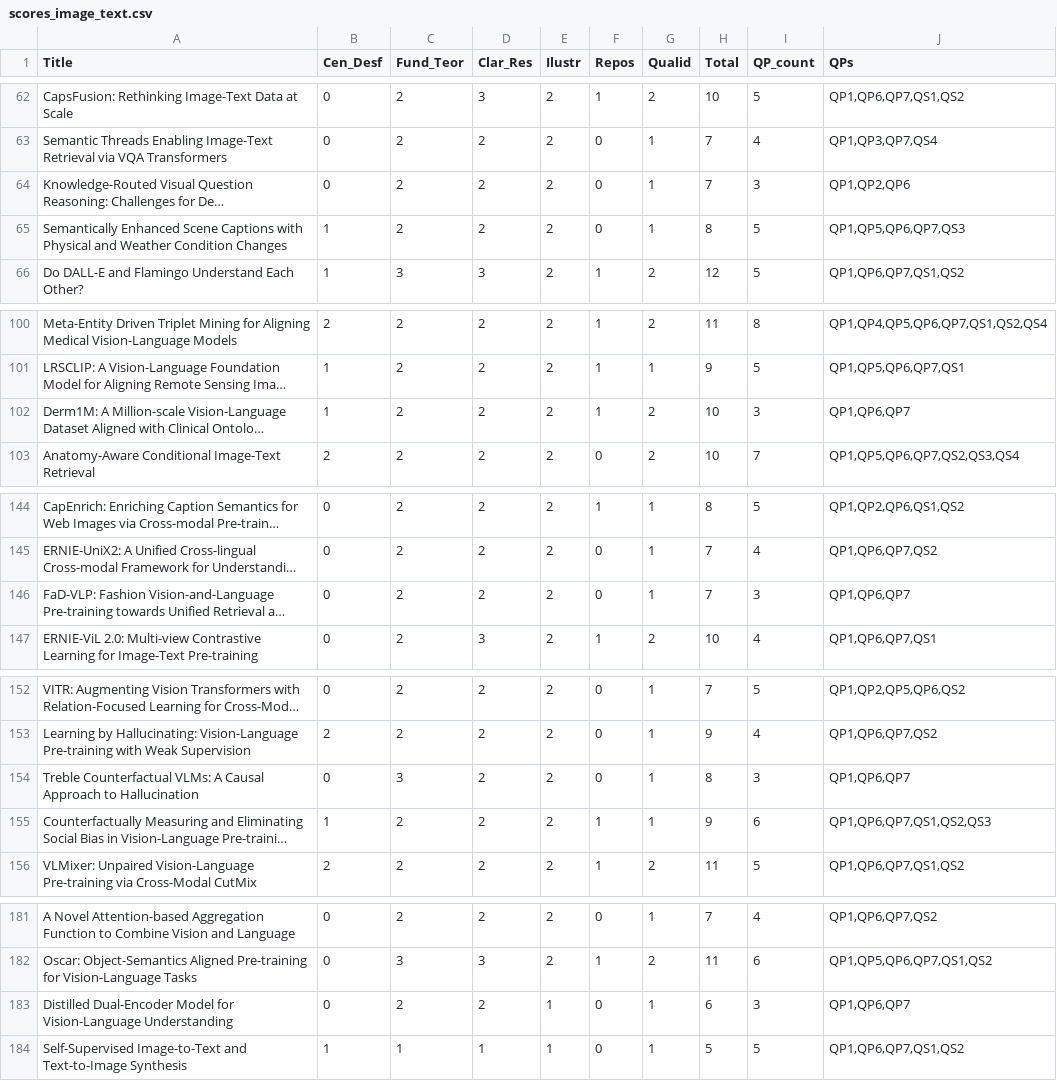
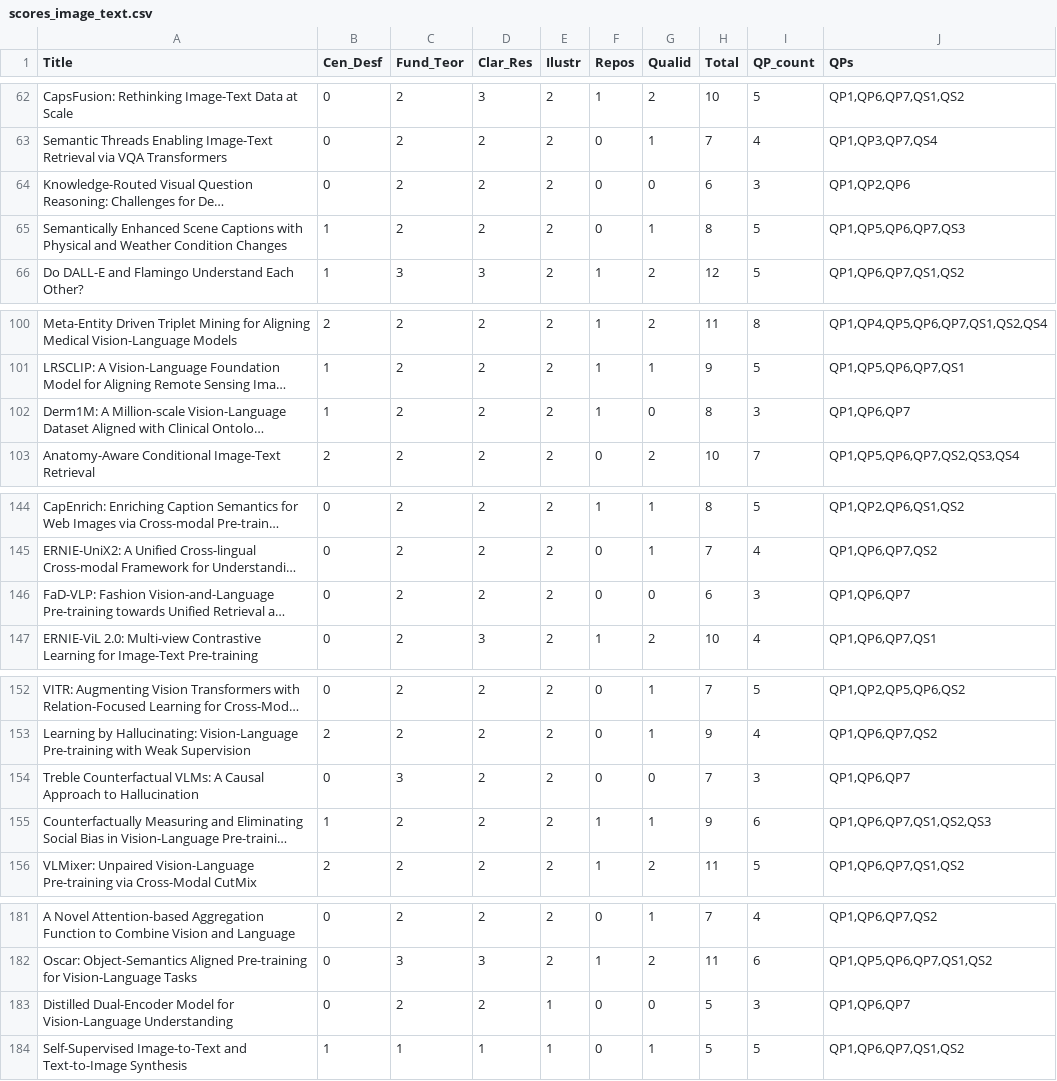
Before and after one commit to GabrielFerrante/Survey_VLMs_GSF_PTMS, a CSV file: scores_image_text.csv, drawn as a sheet; only a part is shown, gaps mark what is left out; long unchanged cells end in …; the diff covers the shown part only; the diff names each change by its address in the sheet, - before the commit and + after, or states it on an @@ line.

```diff
--- a/scores_image_text.csv
+++ b/scores_image_text.csv
-G64 (Qualid): 1
+G64 (Qualid): 0
-H64 (Total): 7
+H64 (Total): 6
-G102 (Qualid): 2
+G102 (Qualid): 0
-H102 (Total): 10
+H102 (Total): 8
-G146 (Qualid): 1
+G146 (Qualid): 0
-H146 (Total): 7
+H146 (Total): 6
-G154 (Qualid): 1
+G154 (Qualid): 0
-H154 (Total): 8
+H154 (Total): 7
-G183 (Qualid): 1
+G183 (Qualid): 0
-H183 (Total): 6
+H183 (Total): 5
```
Also changed, not shown: 24 edited cells elsewhere in this file, scores_generate.csv, scores_retrieval.csv, 13 other files.
